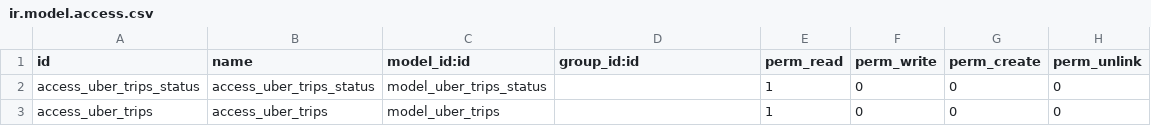
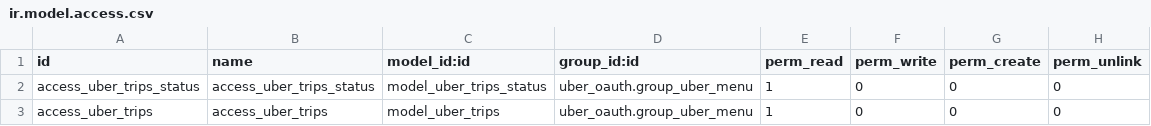
Before and after one commit to Vauxoo/odoo-users, a CSV file: uber_oauth/security/ir.model.access.csv, drawn as a sheet.

Commit message:
[IMP] Added uber group to model uber.trips. This model is handled like odoo does, with the quants

```diff
--- a/uber_oauth/security/ir.model.access.csv
+++ b/uber_oauth/security/ir.model.access.csv
@@ -1,3 +1,3 @@
 "id","name","model_id:id","group_id:id","perm_read","perm_write","perm_create","perm_unlink"
-access_uber_trips_status,access_uber_trips_status,model_uber_trips_status,,1,0,0,0
-access_uber_trips,access_uber_trips,model_uber_trips,,1,0,0,0
+access_uber_trips_status,access_uber_trips_status,model_uber_trips_status,uber_oauth.group_uber_menu,1,0,0,0
+access_uber_trips,access_uber_trips,model_uber_trips,uber_oauth.group_uber_menu,1,0,0,0
```
